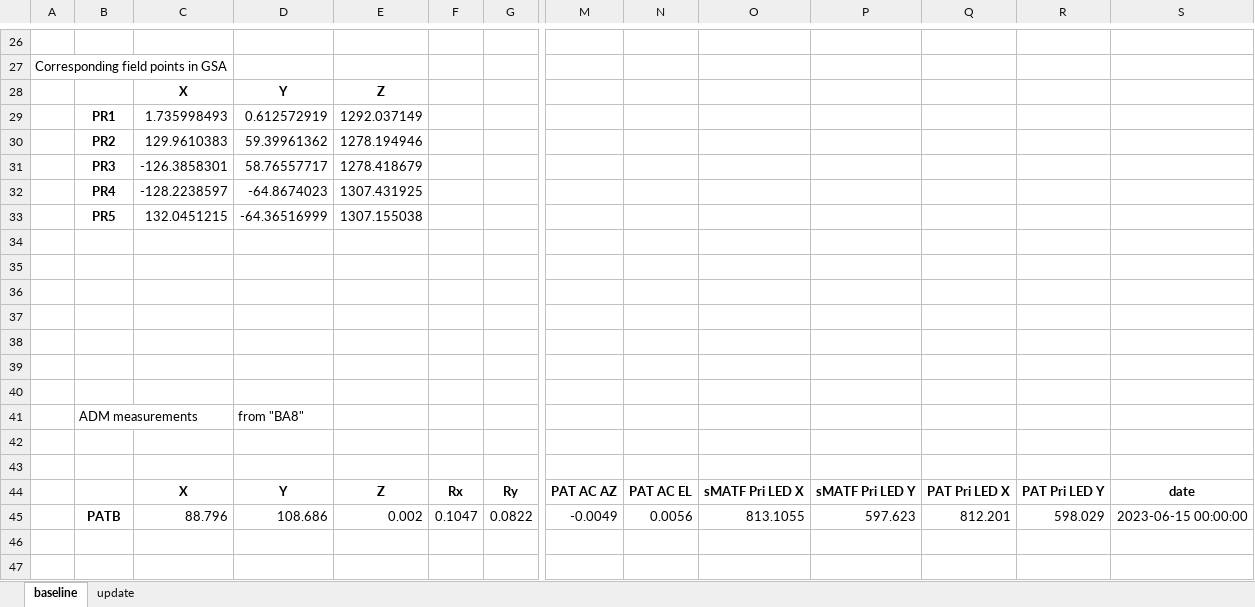
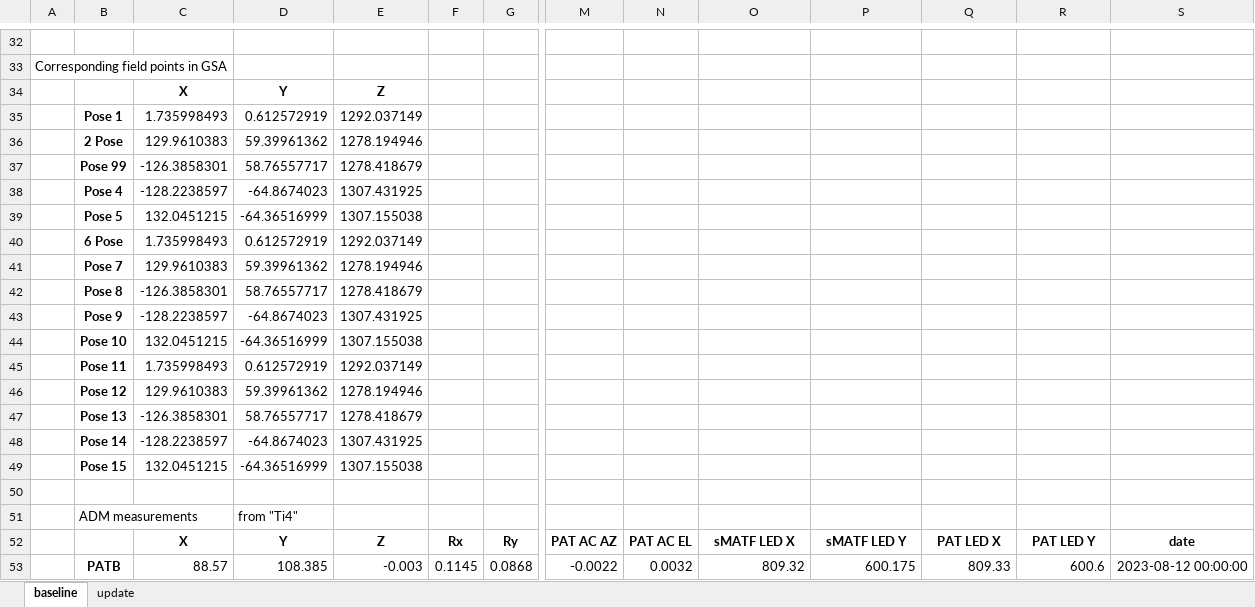
Before and after one commit to evanbray1/ADMTools, an Excel workbook: Poses - ADM Practice Output.xlsx, sheet baseline, drawn as a sheet; only a part is shown, gaps mark what is left out; values as stored, in another font and other column widths than the file's, no borders; removed rows and columns are numbered as before the commit, all else as after; rows hold the shown columns only; the diff covers the shown part only; the diff names each change by its address in the sheet, - before the commit and + after, or states it on an @@ line.

```diff
--- a/Poses - ADM Practice Output.xlsx (sheet baseline)
+++ b/Poses - ADM Practice Output.xlsx (sheet baseline)
-B35: PR1
+B35: Pose 1
-B36: PR2
+B36: 2 Pose
+row 37:  | Pose 99 | -126.3858301 | 58.76557717 | 1278.418679
+row 38:  | Pose 4 | -128.2238597 | -64.8674023 | 1307.431925
+row 39:  | Pose 5 | 132.0451215 | -64.36516999 | 1307.155038
+row 40:  | 6 Pose | 1.735998493 | 0.612572919 | 1292.037149
+row 41:  | Pose 7 | 129.9610383 | 59.39961362 | 1278.194946
+row 42:  | Pose 8 | -126.3858301 | 58.76557717 | 1278.418679
+row 43:  | Pose 9 | -128.2238597 | -64.8674023 | 1307.431925
+row 44:  | Pose 10 | 132.0451215 | -64.36516999 | 1307.155038
+row 45:  | Pose 11 | 1.735998493 | 0.612572919 | 1292.037149
+row 46:  | Pose 12 | 129.9610383 | 59.39961362 | 1278.194946
-B47: PR3
+B47: Pose 13
-B48: PR4
+B48: Pose 14
-B49: PR5
+B49: Pose 15
-row 35: (empty)
-row 36: (empty)
-row 37: (empty)
-row 38: (empty)
-row 39: (empty)
-row 40: (empty)
-D51: from "BA8"
+D51: from "Ti4"
-row 42: (empty)
-row 43: (empty)
-O52: sMATF Pri LED X
+O52: sMATF LED X
-P52: sMATF Pri LED Y
+P52: sMATF LED Y
-Q52: PAT Pri LED X
+Q52: PAT LED X
-R52: PAT Pri LED Y
+R52: PAT LED Y
-row 45:  | PATB | 88.796 | 108.686 | 0.002 | 0.1047 | 0.0822 | -0.0049 | 0.0056 | 813.1055 | 597.623 | 812.201 | 598.029 | 2023-06-15 00:00:00
+row 53:  | PATB | 88.57 | 108.385 | -0.003 | 0.1145 | 0.0868 | -0.0022 | 0.0032 | 809.32 | 600.175 | 809.33 | 600.6 | 2023-08-12 00:00:00
```
Also changed, not shown: 13 added rows, 7 removed rows and 38 edited cells elsewhere in this sheet, sheet update, 2 other files.
